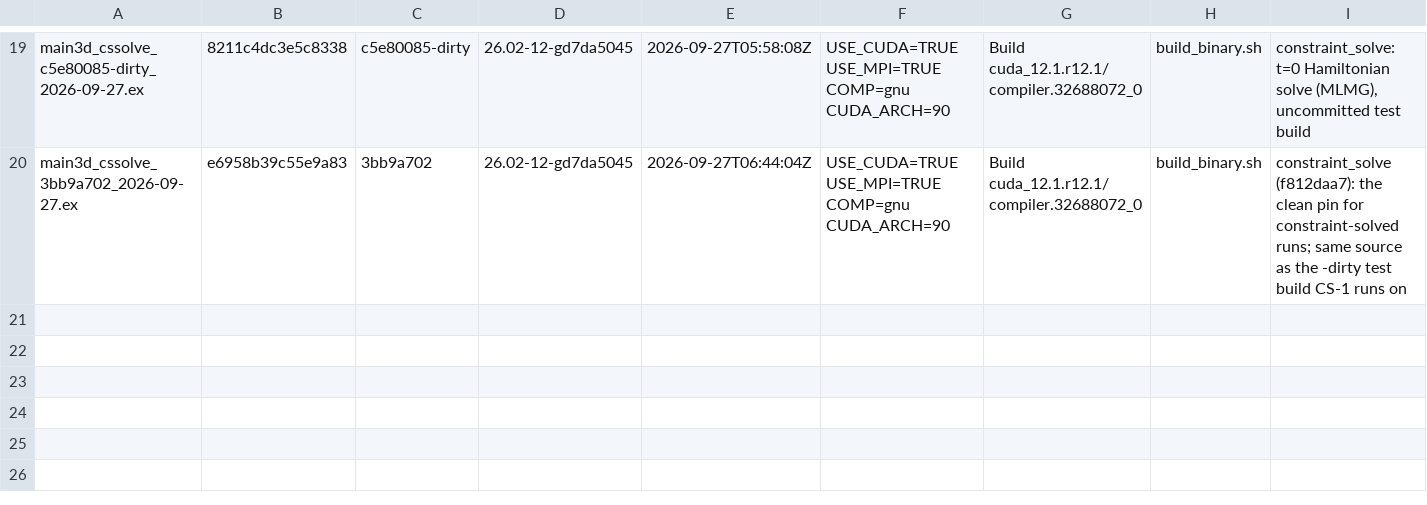
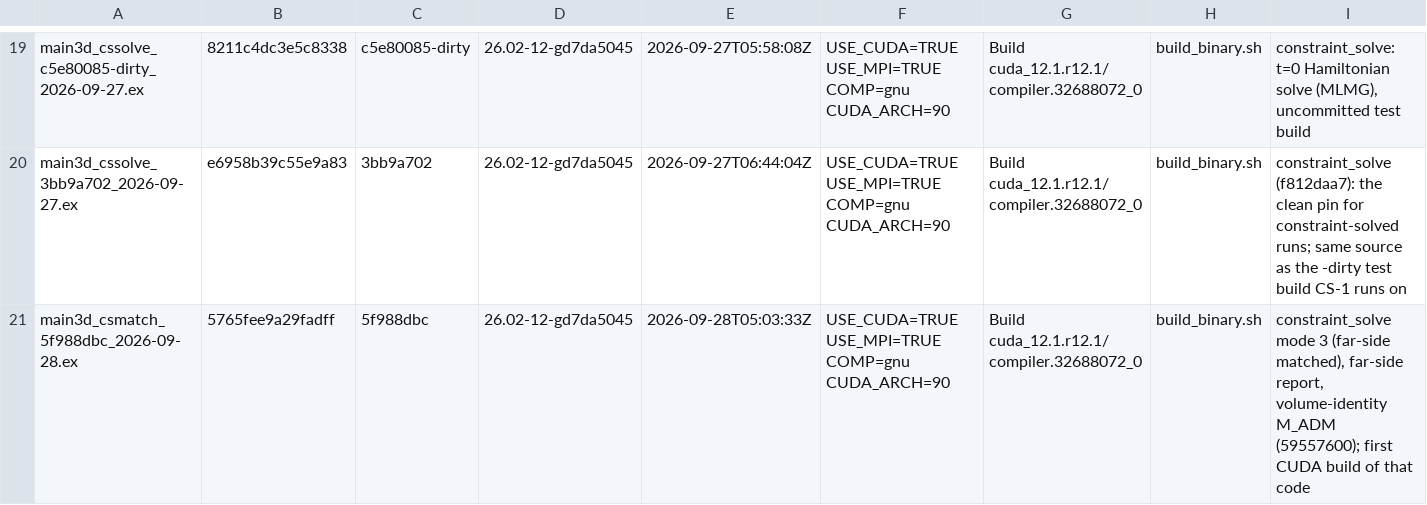
Before and after one commit to Nikchik-coder/GRTeclyn, a TSV file: results/merger/binaries.tsv, drawn as a sheet; only a part is shown, gaps mark what is left out.

Commit message:
run(merger): mode-3 reruns of the rest pairs; every binary needs one
The user's word (2026-09-28): every binary run so far starts from the
superposition (mouths 9-15 % too large, interaction energy missing) and
must be rerun on mode-3 data, each on its old run's exact setup.

- STATUS: the critical note, the user's plan, the rerun rule, the live
  reruns and the queue for the other cluster; convergence queue cancelled.
- binaries.tsv: main3d_csmatch_5f988dbc, the first CUDA build of mode 3;
  it reproduces the CPU energy scan at d = 8 (M_ADM 2.3604109).
- Registry: ctrl_{rest,flip}_d12_csm, ctrl_rest_d14_csm, ctrl_rest_d16_csm
  (live on the first node, two per card).
- analysis/matched_rest.py: old against new, sign ratio and ladder.
- Pack summaries rebuilt: CS-1's M_ADM reads 2.74.

```diff
--- a/results/merger/binaries.tsv
+++ b/results/merger/binaries.tsv
@@ -20 +20,2 @@ main3d_cssolve_c5e80085-dirty_2026-09-27.ex	8211c4dc3e5c8338	c5e80085-dirty	26.0
 main3d_cssolve_3bb9a702_2026-09-27.ex	e6958b39c55e9a83	3bb9a702	26.02-12-gd7da5045	2026-09-27T06:44:04Z	USE_CUDA=TRUE USE_MPI=TRUE COMP=gnu CUDA_ARCH=90	Build cuda_12.1.r12.1/compiler.32688072_0	build_binary.sh	constraint_solve (f812daa7): the clean pin for constraint-solved runs; same source as the -dirty test build CS-1 runs on
+main3d_csmatch_5f988dbc_2026-09-28.ex	5765fee9a29fadff	5f988dbc	26.02-12-gd7da5045	2026-09-28T05:03:33Z	USE_CUDA=TRUE USE_MPI=TRUE COMP=gnu CUDA_ARCH=90	Build cuda_12.1.r12.1/compiler.32688072_0	build_binary.sh	constraint_solve mode 3 (far-side matched), far-side report, volume-identity M_ADM (59557600); first CUDA build of that code
```
Also changed, not shown: results/merger/runs_registry.tsv, results/merger/summary.csv, 4 other files.
